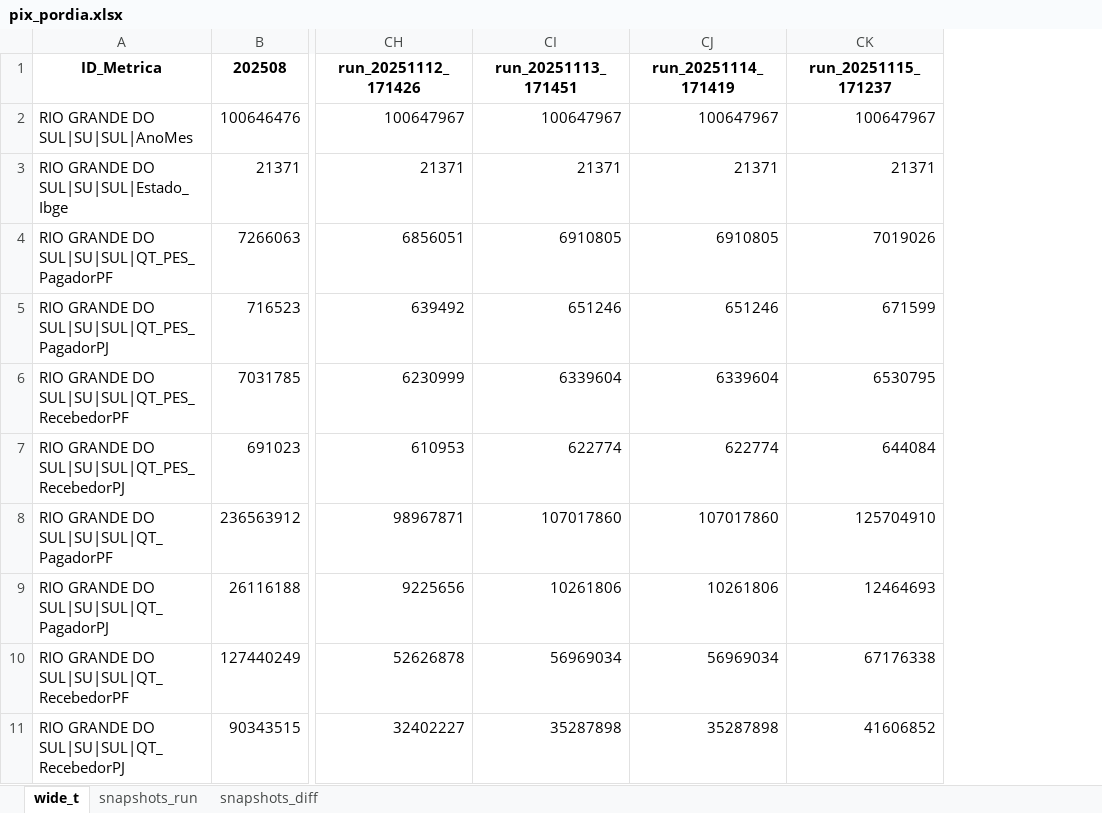
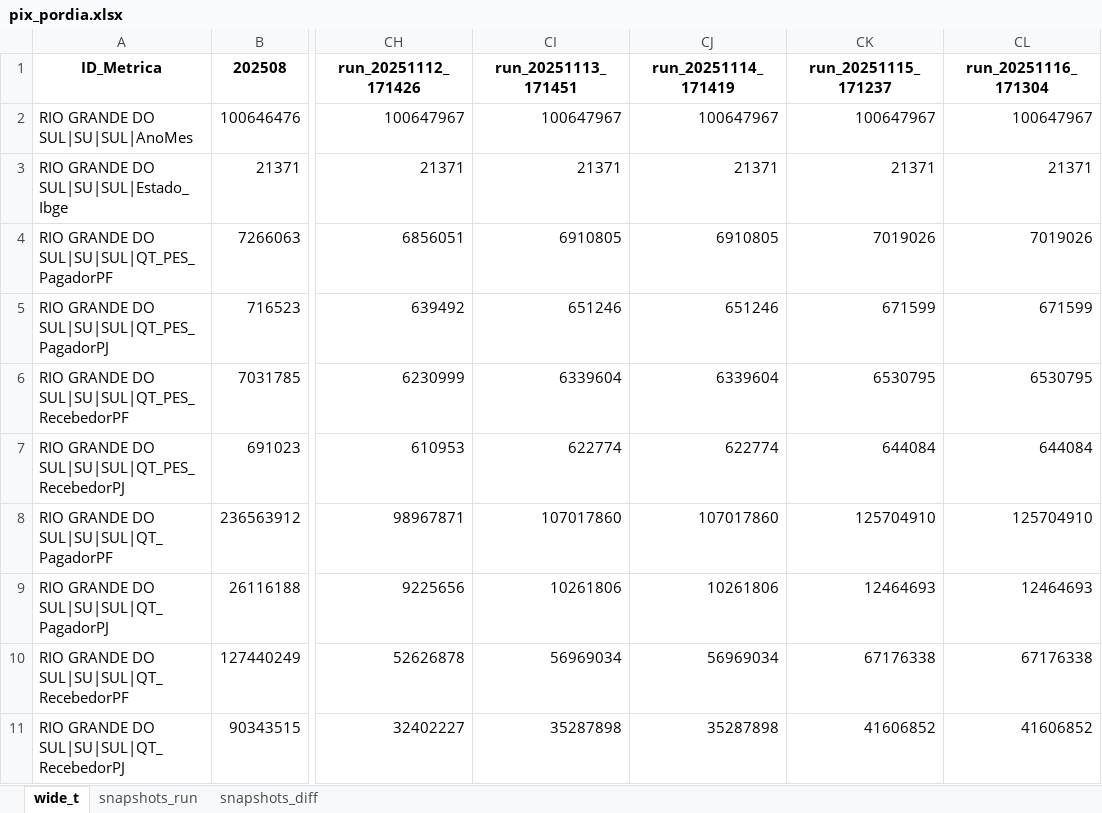
Before and after one commit to crissavieira-ctrl/pix, an Excel workbook: pix_pordia.xlsx, sheet wide_t, drawn as a sheet; only a part is shown, gaps mark what is left out; values as stored, in another font and other column widths than the file's, no borders; the diff names each change by its address in the sheet, - before the commit and + after, or states it on an @@ line.

```diff
--- a/pix_pordia.xlsx (sheet wide_t)
+++ b/pix_pordia.xlsx (sheet wide_t)
+column CL (run_20251116_171304), rows 2-11: 100647967 | 21371 | 7019026 | 671599 | 6530795 | 644084 | 125704910 | 12464693 | 67176338 | 41606852
```
Also changed, not shown: sheet snapshots_run, sheet snapshots_diff.
